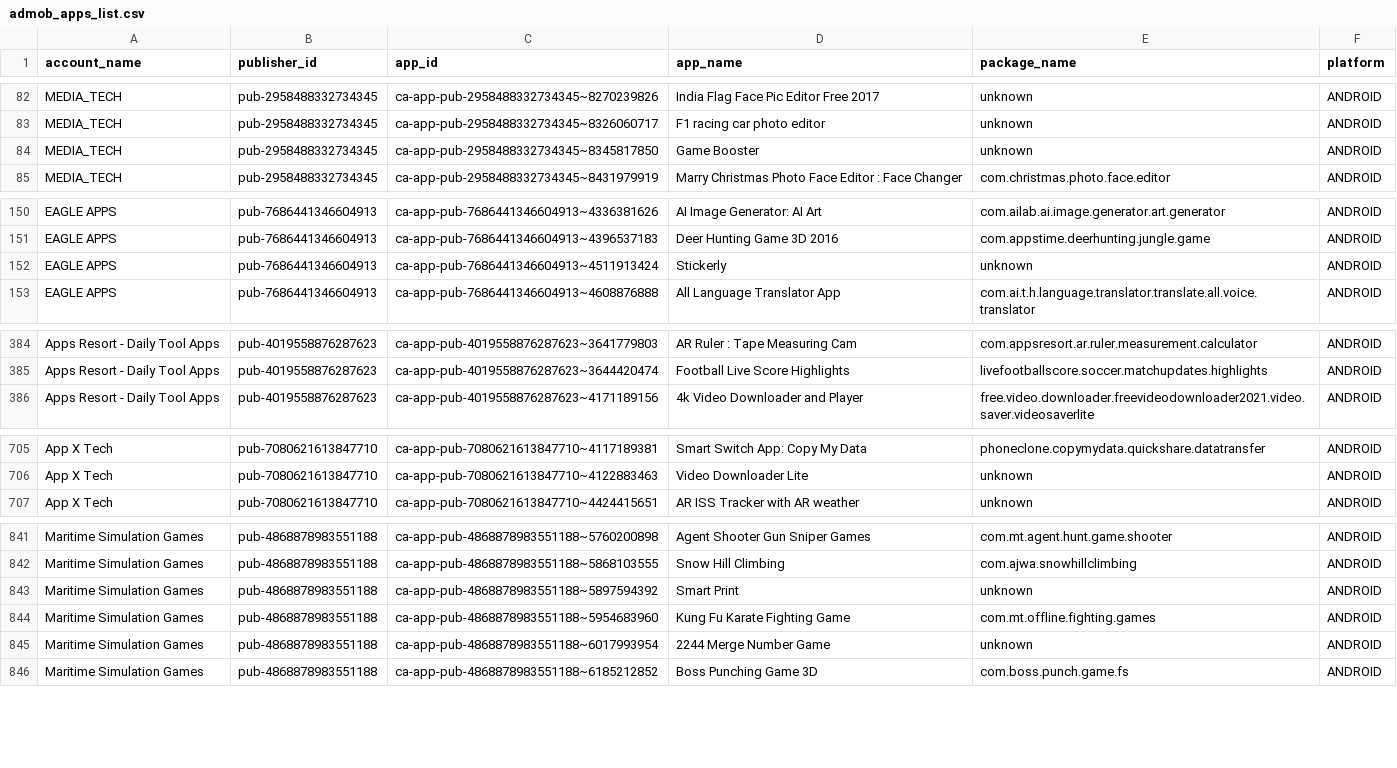
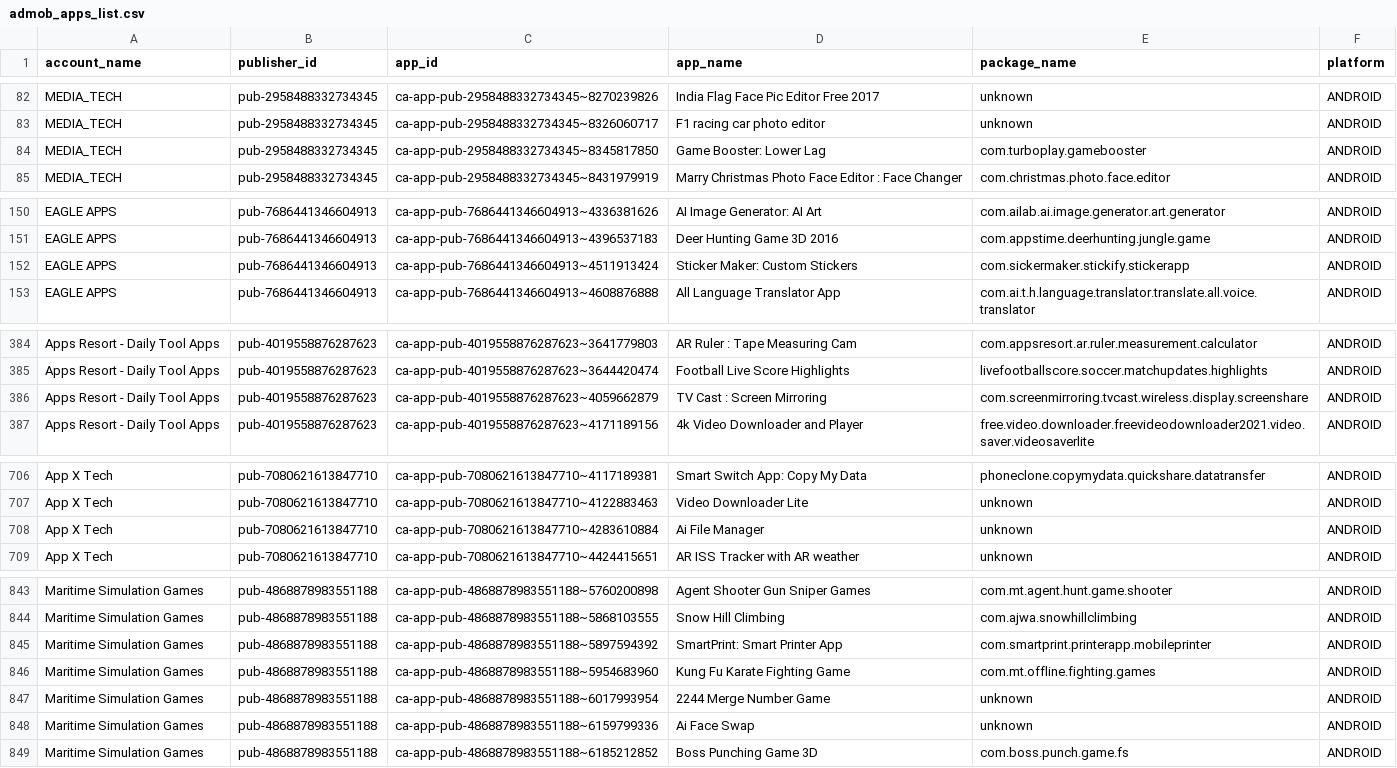
Before and after one commit to Automation2-admob/fcast-ad-engine, a CSV file: admob_apps_list.csv, drawn as a sheet; only a part is shown, gaps mark what is left out; the diff covers the shown part only.

```diff
--- a/admob_apps_list.csv
+++ b/admob_apps_list.csv
@@ -83,3 +83,3 @@ MEDIA_TECH,pub-2958488332734345,ca-app-pub-2958488332734345~8270239826,India Fla
 MEDIA_TECH,pub-2958488332734345,ca-app-pub-2958488332734345~8326060717,F1 racing car photo editor,unknown,ANDROID
-MEDIA_TECH,pub-2958488332734345,ca-app-pub-2958488332734345~8345817850,Game Booster,unknown,ANDROID
+MEDIA_TECH,pub-2958488332734345,ca-app-pub-2958488332734345~8345817850,Game Booster: Lower Lag,com.turboplay.gamebooster,ANDROID
 MEDIA_TECH,pub-2958488332734345,ca-app-pub-2958488332734345~8431979919,Marry Christmas Photo Face Editor : Face Changer,com.christmas.photo.face.editor,ANDROID
@@ -151,3 +151,3 @@ EAGLE APPS,pub-7686441346604913,ca-app-pub-7686441346604913~4336381626,AI Image
 EAGLE APPS,pub-7686441346604913,ca-app-pub-7686441346604913~4396537183,Deer Hunting Game 3D 2016,com.appstime.deerhunting.jungle.game,ANDROID
-EAGLE APPS,pub-7686441346604913,ca-app-pub-7686441346604913~4511913424,Stickerly,unknown,ANDROID
+EAGLE APPS,pub-7686441346604913,ca-app-pub-7686441346604913~4511913424,Sticker Maker: Custom Stickers,com.sickermaker.stickify.stickerapp,ANDROID
 EAGLE APPS,pub-7686441346604913,ca-app-pub-7686441346604913~4608876888,All Language Translator App,com.ai.t.h.language.translator.translate.all.voice.translator,ANDROID
@@ -385,2 +385,3 @@ Apps Resort - Daily Tool Apps,pub-4019558876287623,ca-app-pub-4019558876287623~3
 Apps Resort - Daily Tool Apps,pub-4019558876287623,ca-app-pub-4019558876287623~3644420474,Football Live Score Highlights,livefootballscore.soccer.matchupdates.highlights,ANDROID
+Apps Resort - Daily Tool Apps,pub-4019558876287623,ca-app-pub-4019558876287623~4059662879,TV Cast : Screen Mirroring,com.screenmirroring.tvcast.wireless.display.screenshare,ANDROID
 Apps Resort - Daily Tool Apps,pub-4019558876287623,ca-app-pub-4019558876287623~4171189156,4k Video Downloader and Player,free.video.downloader.freevideodownloader2021.video.saver.videosaverlite,ANDROID
@@ -706,2 +707,3 @@ App X Tech,pub-7080621613847710,ca-app-pub-7080621613847710~4117189381,Smart Swi
 App X Tech,pub-7080621613847710,ca-app-pub-7080621613847710~4122883463,Video Downloader Lite,unknown,ANDROID
+App X Tech,pub-7080621613847710,ca-app-pub-7080621613847710~4283610884,Ai File Manager,unknown,ANDROID
 App X Tech,pub-7080621613847710,ca-app-pub-7080621613847710~4424415651,AR ISS Tracker with AR weather,unknown,ANDROID
@@ -842,5 +844,6 @@ Maritime Simulation Games,pub-4868878983551188,ca-app-pub-4868878983551188~57602
 Maritime Simulation Games,pub-4868878983551188,ca-app-pub-4868878983551188~5868103555,Snow Hill Climbing,com.ajwa.snowhillclimbing,ANDROID
-Maritime Simulation Games,pub-4868878983551188,ca-app-pub-4868878983551188~5897594392,Smart Print,unknown,ANDROID
+Maritime Simulation Games,pub-4868878983551188,ca-app-pub-4868878983551188~5897594392,SmartPrint: Smart Printer App,com.smartprint.printerapp.mobileprinter,ANDROID
 Maritime Simulation Games,pub-4868878983551188,ca-app-pub-4868878983551188~5954683960,Kung Fu Karate Fighting Game,com.mt.offline.fighting.games,ANDROID
 Maritime Simulation Games,pub-4868878983551188,ca-app-pub-4868878983551188~6017993954,2244 Merge Number Game,unknown,ANDROID
+Maritime Simulation Games,pub-4868878983551188,ca-app-pub-4868878983551188~6159799336,Ai Face Swap,unknown,ANDROID
 Maritime Simulation Games,pub-4868878983551188,ca-app-pub-4868878983551188~6185212852,Boss Punching Game 3D,com.boss.punch.game.fs,ANDROID
```
Also changed, not shown: 13 edited cells elsewhere in this file.
